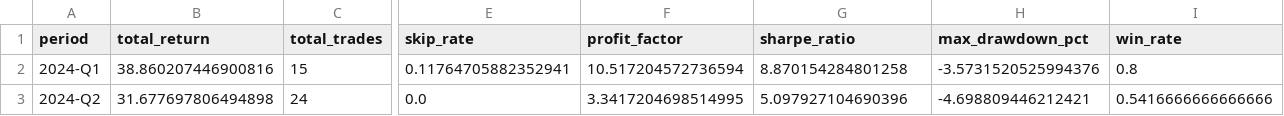
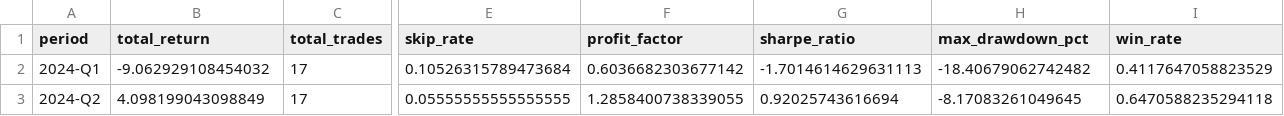
Before and after one commit to Kafka3/quant_scaffold, a CSV file: reports/phase5_pre_live_1pct_10x_summary.csv, drawn as a sheet; only a part is shown, gaps mark what is left out; the diff covers the shown part only; the diff names each change by its address in the sheet, - before the commit and + after, or states it on an @@ line.

```diff
--- a/reports/phase5_pre_live_1pct_10x_summary.csv
+++ b/reports/phase5_pre_live_1pct_10x_summary.csv
-B2 (total_return): 38.860207446900816
+B2 (total_return): -9.062929108454032
-C2 (total_trades): 15
+C2 (total_trades): 17
-E2 (skip_rate): 0.11764705882352941
+E2 (skip_rate): 0.10526315789473684
-F2 (profit_factor): 10.517204572736594
+F2 (profit_factor): 0.6036682303677142
-G2 (sharpe_ratio): 8.870154284801258
+G2 (sharpe_ratio): -1.7014614629631113
-H2 (max_drawdown_pct): -3.5731520525994376
+H2 (max_drawdown_pct): -18.40679062742482
-I2 (win_rate): 0.8
+I2 (win_rate): 0.4117647058823529
-B3 (total_return): 31.677697806494898
+B3 (total_return): 4.098199043098849
-C3 (total_trades): 24
+C3 (total_trades): 17
-E3 (skip_rate): 0.0
+E3 (skip_rate): 0.05555555555555555
-F3 (profit_factor): 3.3417204698514995
+F3 (profit_factor): 1.2858400738339055
-G3 (sharpe_ratio): 5.097927104690396
+G3 (sharpe_ratio): 0.92025743616694
-H3 (max_drawdown_pct): -4.698809446212421
+H3 (max_drawdown_pct): -8.17083261049645
-I3 (win_rate): 0.5416666666666666
+I3 (win_rate): 0.6470588235294118
```
Also changed, not shown: 117 edited cells elsewhere in this file, reports/phase5_pre_live_1pct_10x_skipped.csv, 8 other files.
